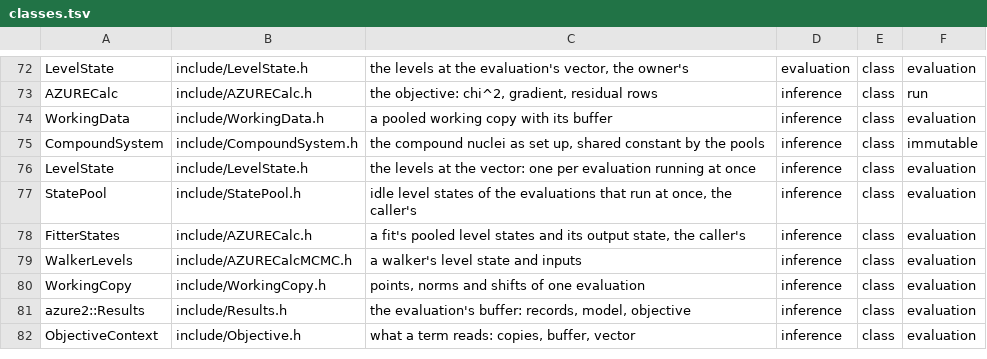
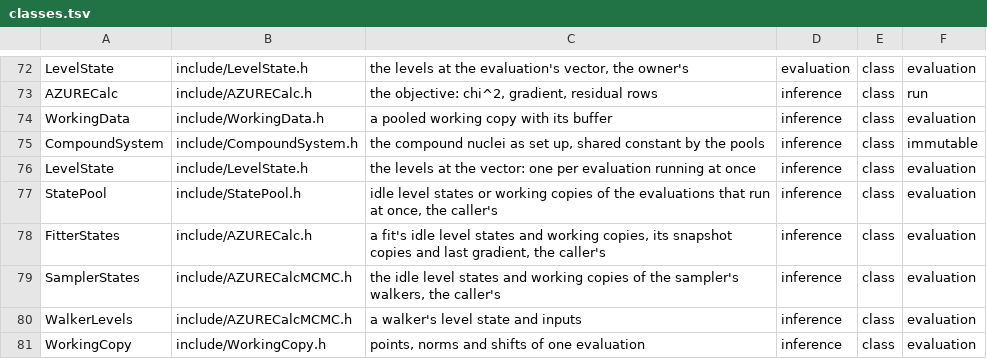
Before and after one commit to AZURE2DEV/AZURE2, a TSV file: docs/source/developer/figures/classes.tsv, drawn as a sheet; only a part is shown, gaps mark what is left out; the shorter side is filled out with more unchanged rows.

```diff
--- a/docs/source/developer/figures/classes.tsv
+++ b/docs/source/developer/figures/classes.tsv
@@ -76,4 +76,5 @@ CompoundSystem	include/CompoundSystem.h	the compound nuclei as set up, shared co
 LevelState	include/LevelState.h	the levels at the vector: one per evaluation running at once	inference	class	evaluation
-StatePool	include/StatePool.h	idle level states of the evaluations that run at once, the caller's	inference	class	evaluation
-FitterStates	include/AZURECalc.h	a fit's pooled level states and its output state, the caller's	inference	class	evaluation
+StatePool	include/StatePool.h	idle level states or working copies of the evaluations that run at once, the caller's	inference	class	evaluation
+FitterStates	include/AZURECalc.h	a fit's idle level states and working copies, its snapshot copies and last gradient, the caller's	inference	class	evaluation
+SamplerStates	include/AZURECalcMCMC.h	the idle level states and working copies of the sampler's walkers, the caller's	inference	class	evaluation
 WalkerLevels	include/AZURECalcMCMC.h	a walker's level state and inputs	inference	class	evaluation
```
Also changed, not shown: docs/source/developer/figures/arrows.tsv, 37 other files.
